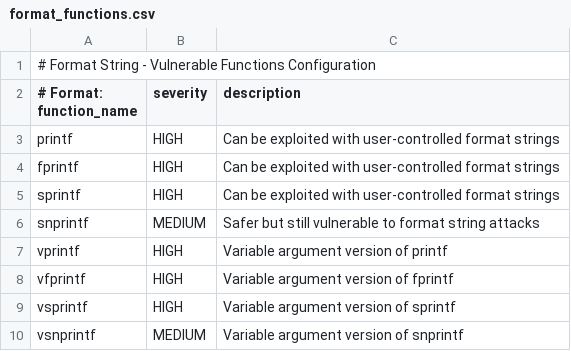
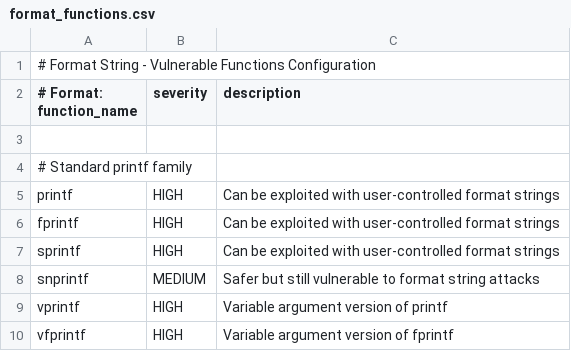
Before and after one commit to ronakj8617/SafeC, a CSV file: config/format_functions.csv, drawn as a sheet; only a part is shown; the shorter side is filled out with more unchanged rows; the diff covers the shown part only.

```diff
--- a/config/format_functions.csv
+++ b/config/format_functions.csv
@@ -2,2 +2,4 @@
 # Format: function_name,severity,description
+
+# Standard printf family
 printf,HIGH,Can be exploited with user-controlled format strings
```
Also changed, not shown: 31 added rows elsewhere in this file, config/memory_functions.csv, config/unsafe_functions.csv, 6 other files.
